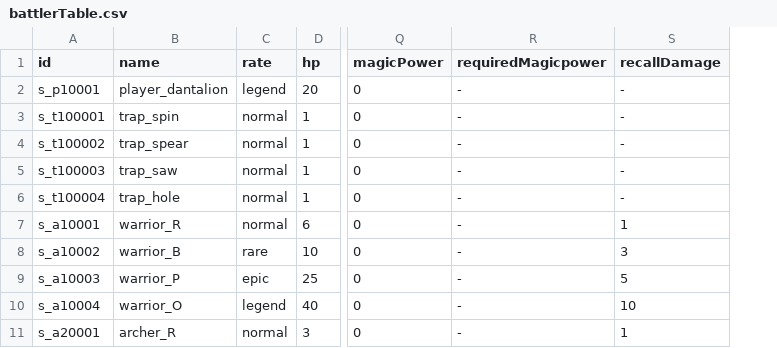
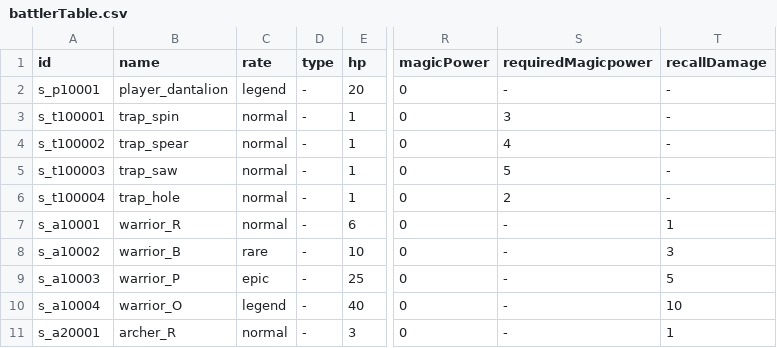
Before and after one commit to kio972/Project_DefenceMaking, a CSV file: Assets/Resources/Data/battlerTable.csv, drawn as a sheet; only a part is shown, gaps mark what is left out; addresses are those after the commit; the diff names each change by its address in the sheet, - before the commit and + after, or states it on an @@ line.

```diff
--- a/Assets/Resources/Data/battlerTable.csv
+++ b/Assets/Resources/Data/battlerTable.csv
+column D (type), rows 2-11: all -
-S3 (requiredMagicpower): -
+S3 (requiredMagicpower): 3
-S4 (requiredMagicpower): -
+S4 (requiredMagicpower): 4
-S5 (requiredMagicpower): -
+S5 (requiredMagicpower): 5
-S6 (requiredMagicpower): -
+S6 (requiredMagicpower): 2
```
Also changed, not shown: 16 other files.
